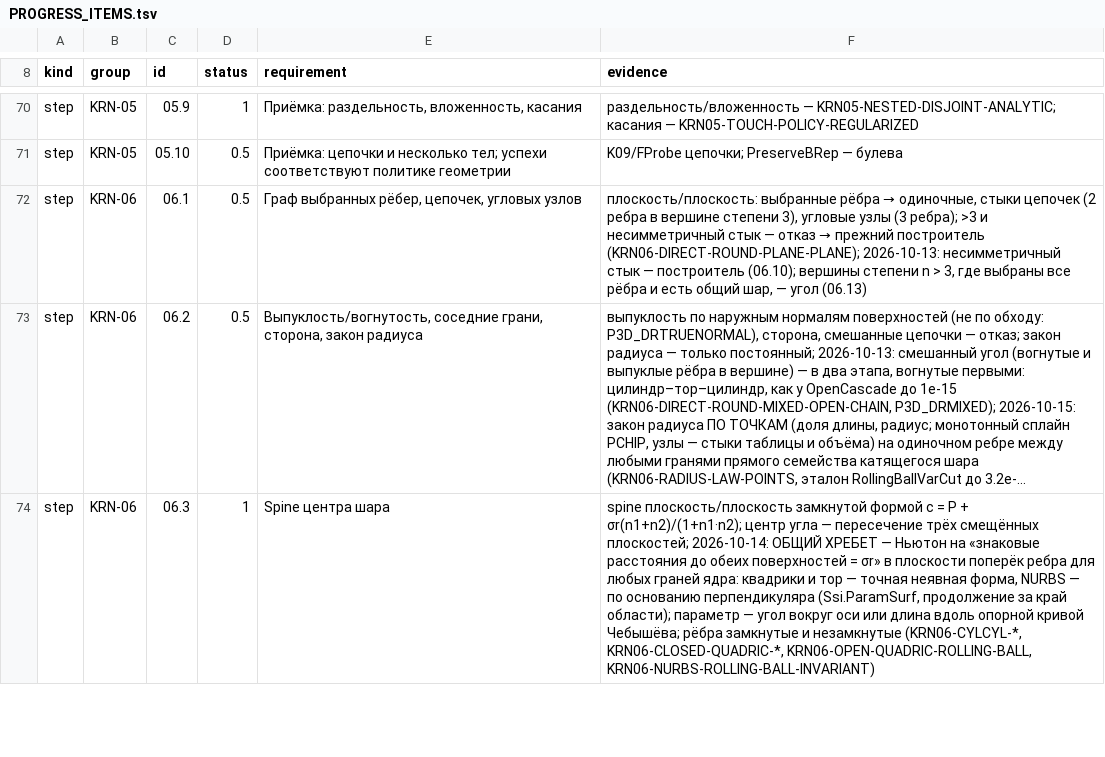
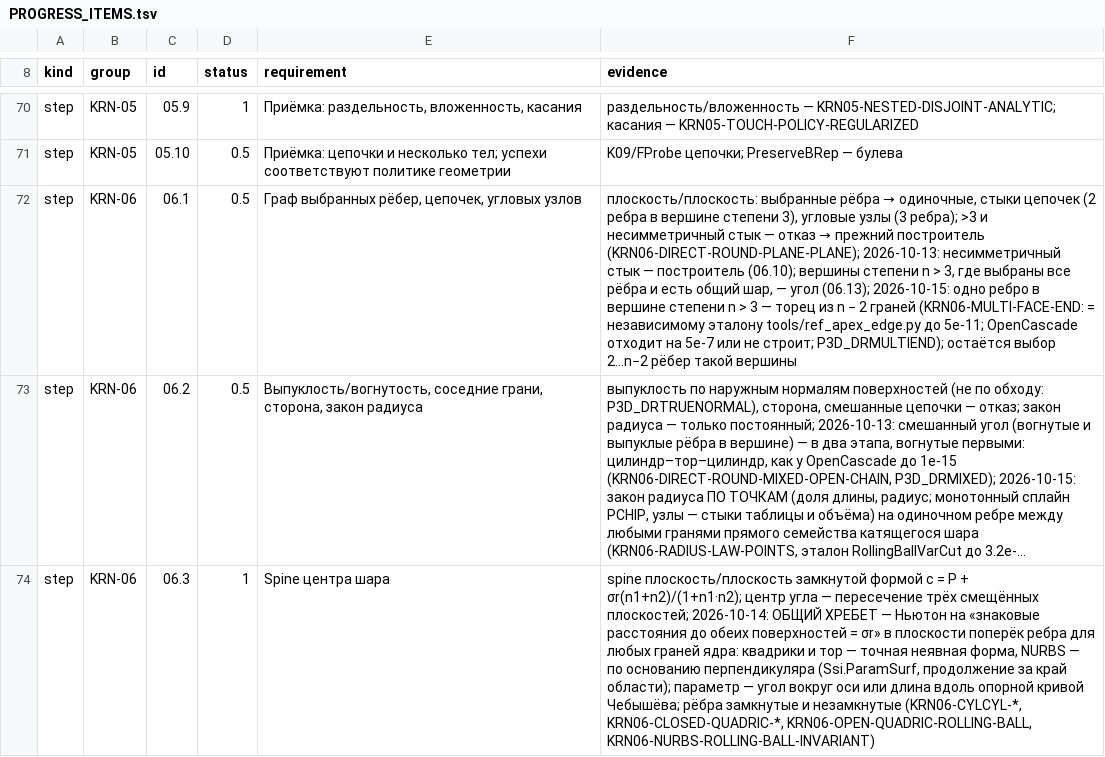
Before and after one commit to VladKlimenko-dev/parametric3d-rep, a TSV file: PROGRESS_ITEMS.tsv, drawn as a sheet; only a part is shown, gaps mark what is left out; long unchanged cells end in …; the diff covers the shown part only; the diff names each change by its address in the sheet, - before the commit and + after, or states it on an @@ line.

```diff
--- a/PROGRESS_ITEMS.tsv
+++ b/PROGRESS_ITEMS.tsv
-F72 (evidence): …— угол (06.13)
+F72 (evidence): …— угол (06.13); 2026-10-15: одно ребро в вершине степени n > 3 — торец из n − 2 граней (KRN06-MULTI-FACE-END: = независимому эталону tools/ref_apex_edge.py до 5e-11; OpenCascade отходит на 5e-7 или не строит; P3D_DRMULTIEND); остаётся выбор 2…n−2 рёбер такой вершины
```
Also changed, not shown: 2 edited cells elsewhere in this file, src/docs/release/PROGRESS_ITEMS.tsv, 38 other files.
